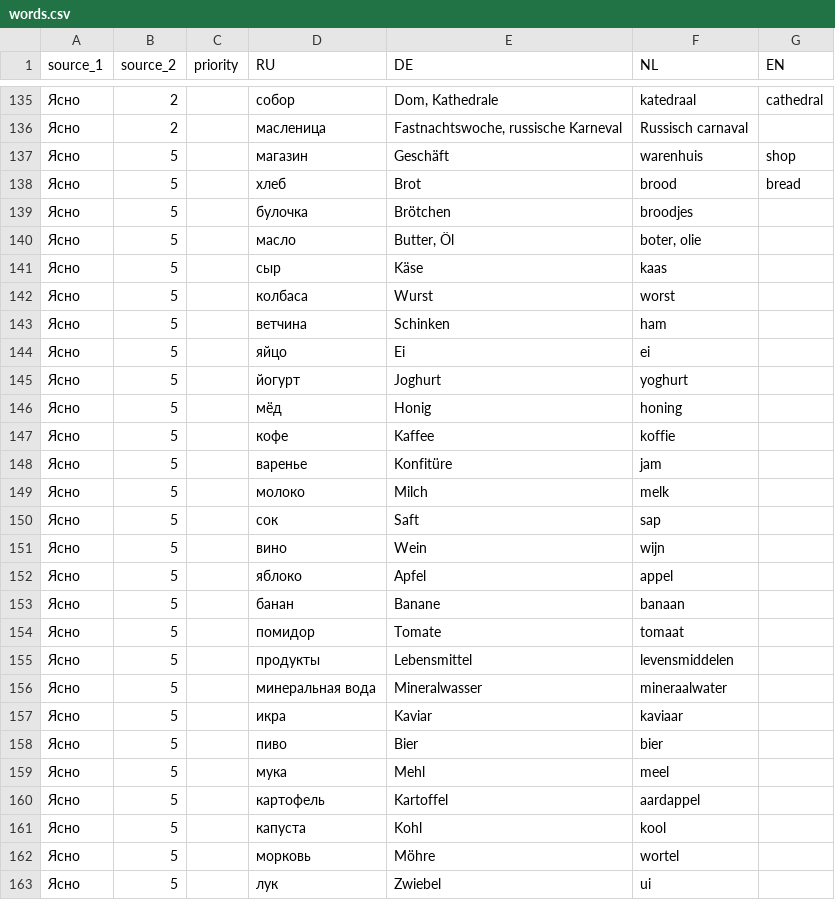
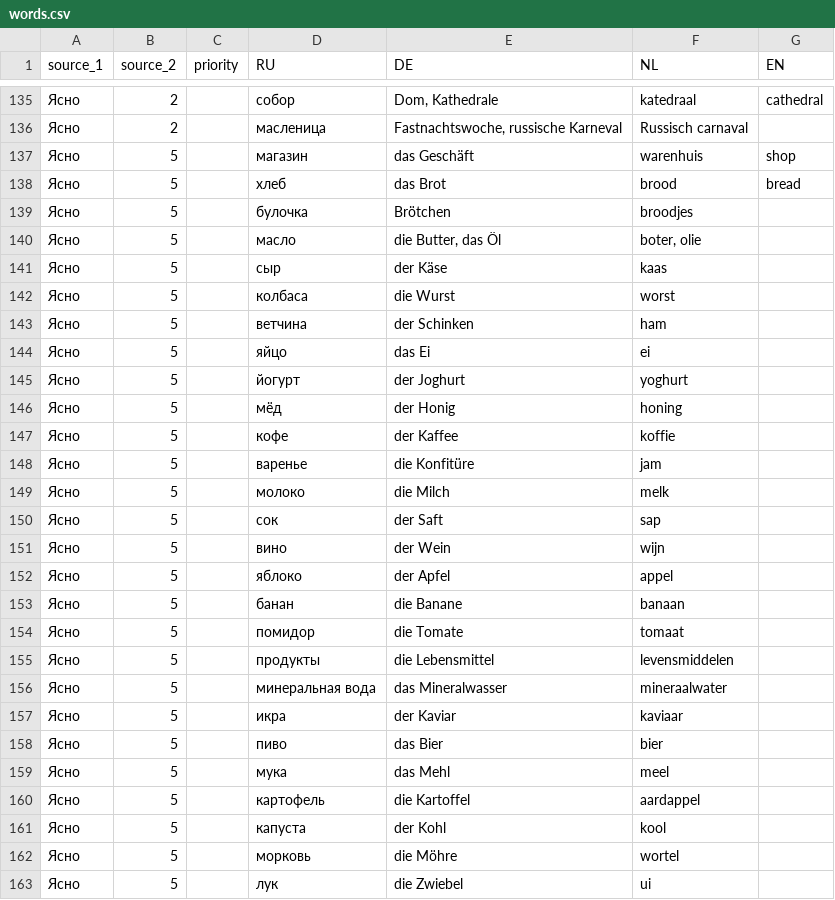
Before and after one commit to gilbertfrancois/rosetta, a CSV file: data/words.csv, drawn as a sheet; only a part is shown, gaps mark what is left out; the diff covers the shown part only; the diff names each change by its address in the sheet, - before the commit and + after, or states it on an @@ line.

```diff
--- a/data/words.csv
+++ b/data/words.csv
-E137 (DE): Geschäft
+E137 (DE): das Geschäft
-E138 (DE): Brot
+E138 (DE): das Brot
-E140 (DE): Butter, Öl
+E140 (DE): die Butter, das Öl
-E141 (DE): Käse
+E141 (DE): der Käse
-E142 (DE): Wurst
+E142 (DE): die Wurst
-E143 (DE): Schinken
+E143 (DE): der Schinken
-E144 (DE): Ei
+E144 (DE): das Ei
-E145 (DE): Joghurt
+E145 (DE): der Joghurt
-E146 (DE): Honig
+E146 (DE): der Honig
-E147 (DE): Kaffee
+E147 (DE): der Kaffee
-E148 (DE): Konfitüre
+E148 (DE): die Konfitüre
-E149 (DE): Milch
+E149 (DE): die Milch
-E150 (DE): Saft
+E150 (DE): der Saft
-E151 (DE): Wein
+E151 (DE): der Wein
-E152 (DE): Apfel
+E152 (DE): der Apfel
-E153 (DE): Banane
+E153 (DE): die Banane
-E154 (DE): Tomate
+E154 (DE): die Tomate
-E155 (DE): Lebensmittel
+E155 (DE): die Lebensmittel
-E156 (DE): Mineralwasser
+E156 (DE): das Mineralwasser
-E157 (DE): Kaviar
+E157 (DE): der Kaviar
-E158 (DE): Bier
+E158 (DE): das Bier
-E159 (DE): Mehl
+E159 (DE): das Mehl
-E160 (DE): Kartoffel
+E160 (DE): die Kartoffel
-E161 (DE): Kohl
+E161 (DE): der Kohl
-E162 (DE): Möhre
+E162 (DE): die Möhre
-E163 (DE): Zwiebel
+E163 (DE): die Zwiebel
```
Also changed, not shown: 93 edited cells elsewhere in this file, 10 other files.
